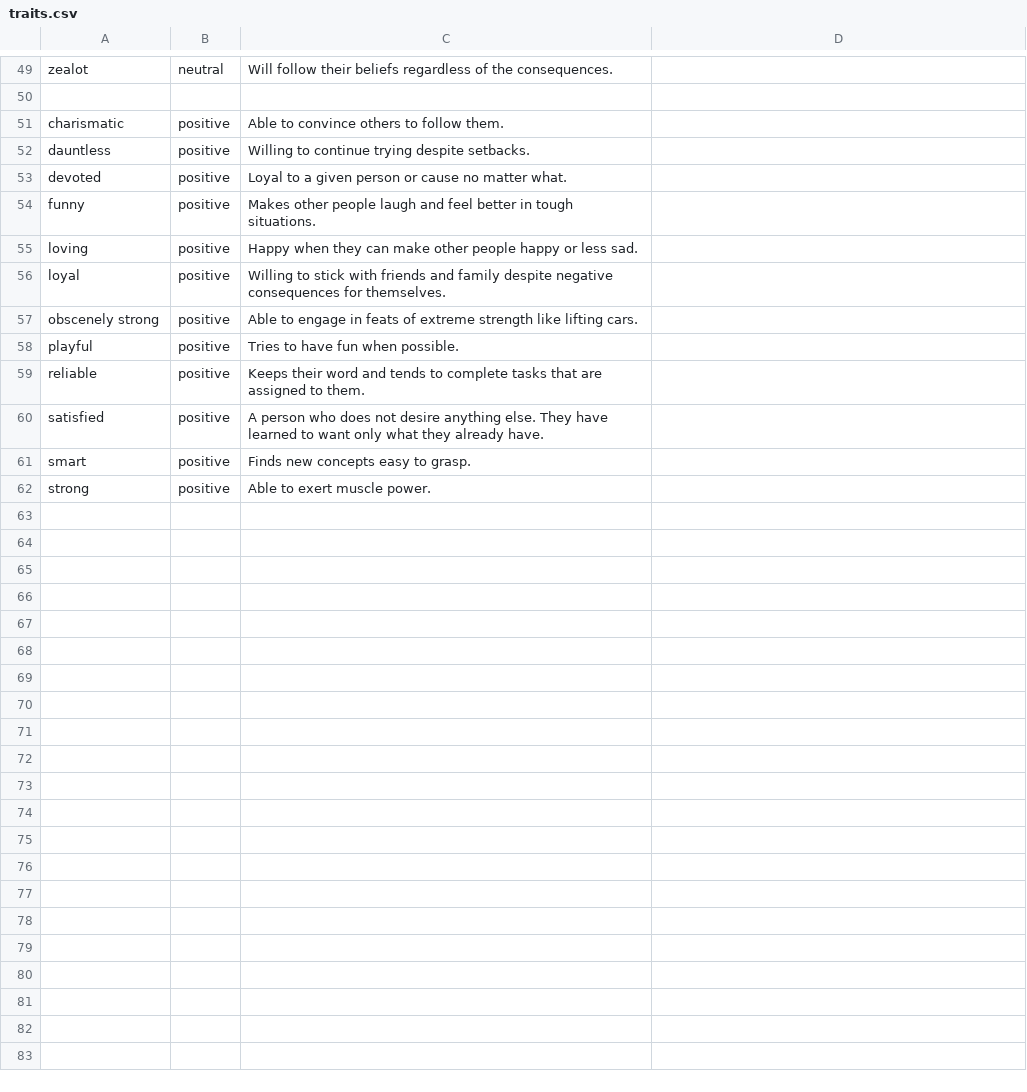
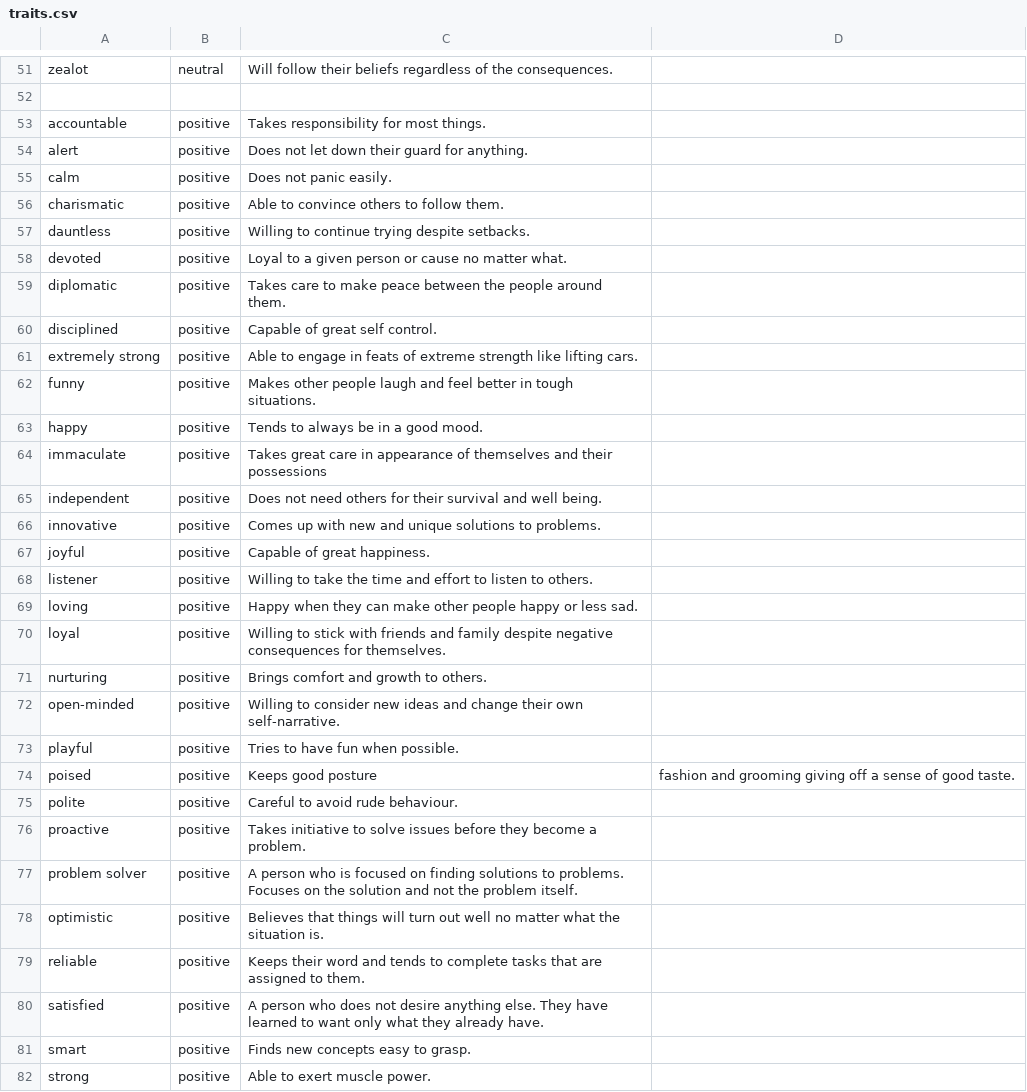
Before and after one commit to foxyv/FoxyWritingTools, a CSV file: database/characters/traits.csv, drawn as a sheet; only a part is shown, gaps mark what is left out; removed rows and columns are numbered as before the commit, all else as after; the diff covers the shown part only; the diff names each change by its address in the sheet, - before the commit and + after, or states it on an @@ line.

```diff
--- a/database/characters/traits.csv
+++ b/database/characters/traits.csv
+row 53: accountable | positive | Takes responsibility for most things.
+row 54: alert | positive | Does not let down their guard for anything.
+row 55: calm | positive | Does not panic easily.
+row 59: diplomatic | positive | Takes care to make peace between the people around them.
+row 60: disciplined | positive | Capable of great self control.
+row 61: extremely strong | positive | Able to engage in feats of extreme strength like lifting cars.
+row 63: happy | positive | Tends to always be in a good mood.
+row 64: immaculate | positive | Takes great care in appearance of themselves and their possessions
+row 65: independent | positive | Does not need others for their survival and well being.
+row 66: innovative | positive | Comes up with new and unique solutions to problems.
+row 67: joyful | positive | Capable of great happiness.
+row 68: listener | positive | Willing to take the time and effort to listen to others.
-row 57: obscenely strong | positive | Able to engage in feats of extreme strength like lifting cars.
+row 71: nurturing | positive | Brings comfort and growth to others.
+row 72: open-minded | positive | Willing to consider new ideas and change their own self-narrative.
+row 74: poised | positive | Keeps good posture | fashion and grooming giving off a sense of good taste.
+row 75: polite | positive | Careful to avoid rude behaviour.
+row 76: proactive | positive | Takes initiative to solve issues before they become a problem.
+row 77: problem solver | positive | A person who is focused on finding solutions to problems. Focuses on the solution and not the problem itself.
+row 78: optimistic | positive | Believes that things will turn out well no matter what the situation is.
```
Also changed, not shown: 6 added rows and 4 edited cells elsewhere in this file, 1 other file.
